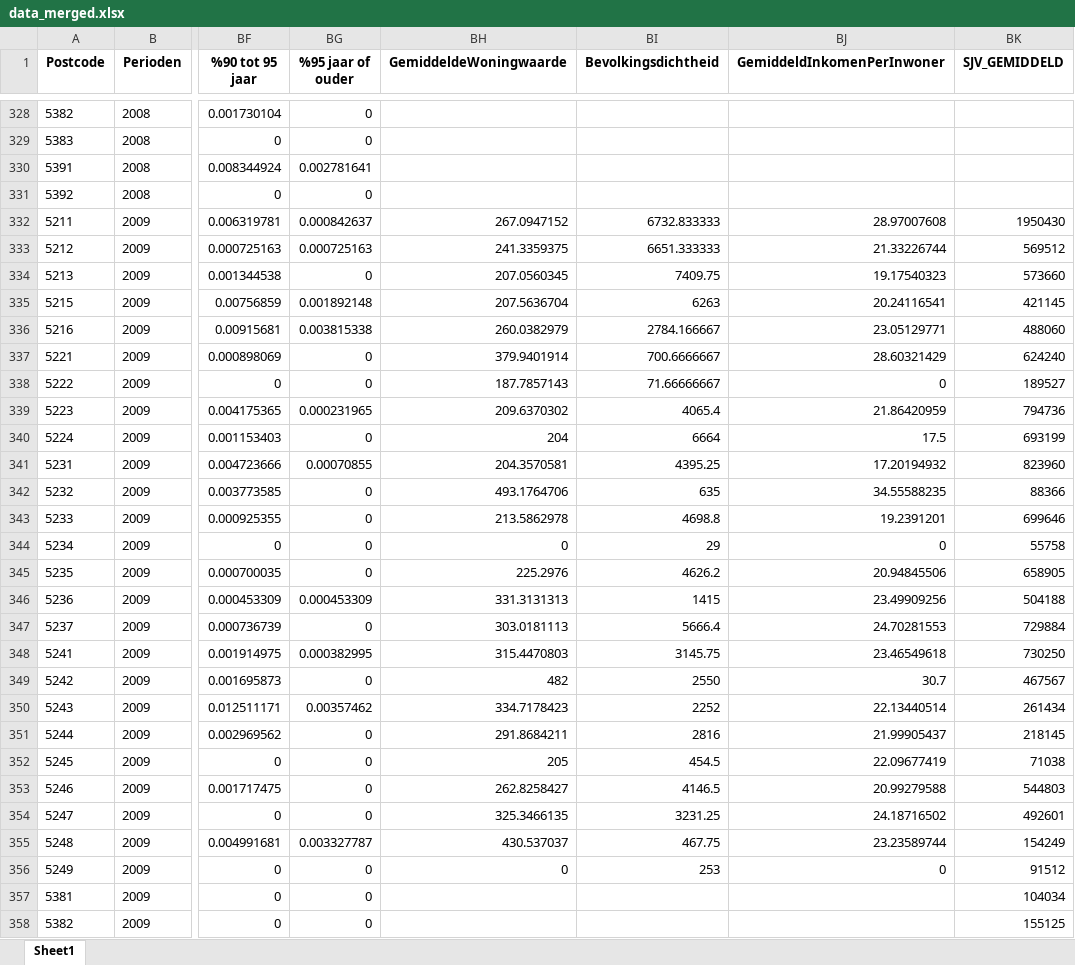
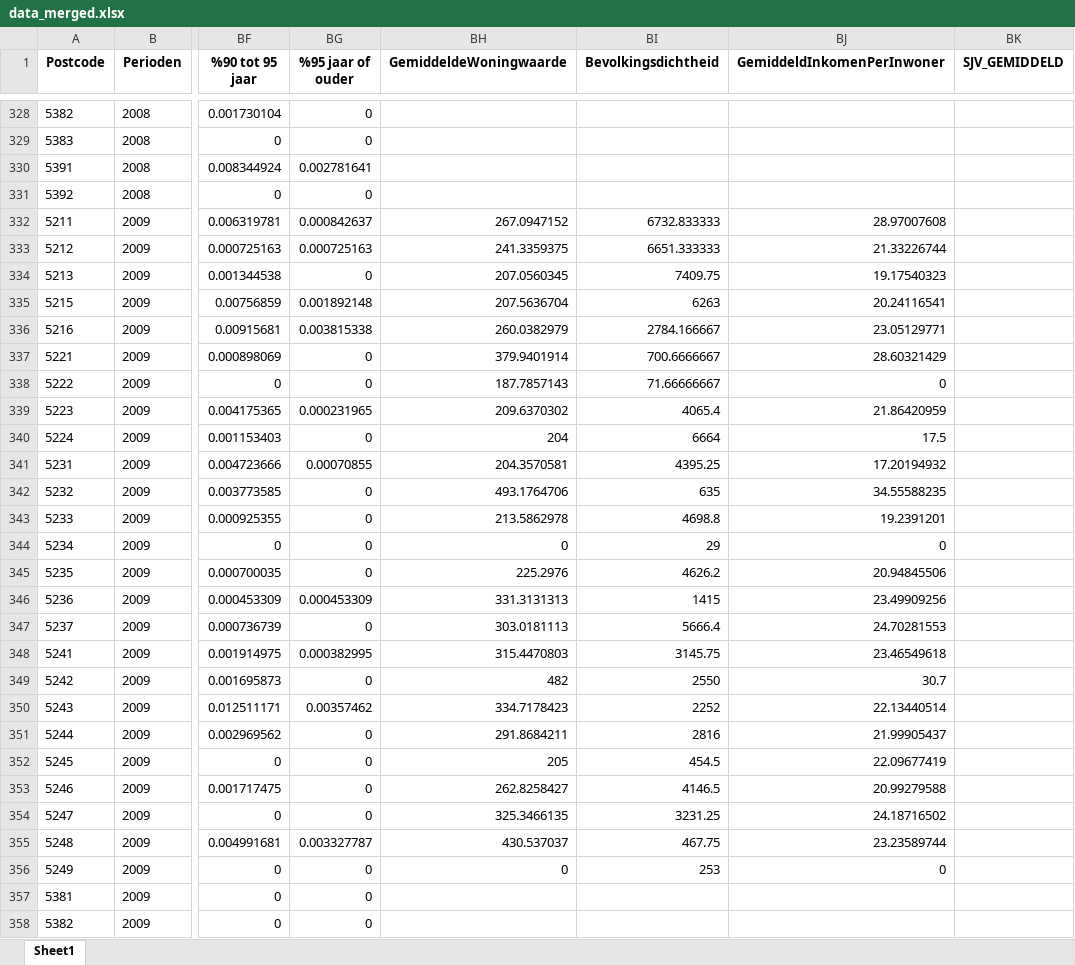
Before and after one commit to marijnfeijen/jads-enexis, an Excel workbook: data_merged.xlsx, sheet Sheet1, drawn as a sheet; only a part is shown, gaps mark what is left out; values as stored, in another font and other column widths than the file's, no borders; the diff covers the shown part only; the diff names each change by its address in the sheet, - before the commit and + after, or states it on an @@ line.

```diff
--- a/data_merged.xlsx (sheet Sheet1)
+++ b/data_merged.xlsx (sheet Sheet1)
-BK332 (SJV_GEMIDDELD): 1950430
+BK332 (SJV_GEMIDDELD): (empty)
-BK333 (SJV_GEMIDDELD): 569512
+BK333 (SJV_GEMIDDELD): (empty)
-BK334 (SJV_GEMIDDELD): 573660
+BK334 (SJV_GEMIDDELD): (empty)
-BK335 (SJV_GEMIDDELD): 421145
+BK335 (SJV_GEMIDDELD): (empty)
-BK336 (SJV_GEMIDDELD): 488060
+BK336 (SJV_GEMIDDELD): (empty)
-BK337 (SJV_GEMIDDELD): 624240
+BK337 (SJV_GEMIDDELD): (empty)
-BK338 (SJV_GEMIDDELD): 189527
+BK338 (SJV_GEMIDDELD): (empty)
-BK339 (SJV_GEMIDDELD): 794736
+BK339 (SJV_GEMIDDELD): (empty)
-BK340 (SJV_GEMIDDELD): 693199
+BK340 (SJV_GEMIDDELD): (empty)
-BK341 (SJV_GEMIDDELD): 823960
+BK341 (SJV_GEMIDDELD): (empty)
-BK342 (SJV_GEMIDDELD): 88366
+BK342 (SJV_GEMIDDELD): (empty)
-BK343 (SJV_GEMIDDELD): 699646
+BK343 (SJV_GEMIDDELD): (empty)
-BK344 (SJV_GEMIDDELD): 55758
+BK344 (SJV_GEMIDDELD): (empty)
-BK345 (SJV_GEMIDDELD): 658905
+BK345 (SJV_GEMIDDELD): (empty)
-BK346 (SJV_GEMIDDELD): 504188
+BK346 (SJV_GEMIDDELD): (empty)
-BK347 (SJV_GEMIDDELD): 729884
+BK347 (SJV_GEMIDDELD): (empty)
-BK348 (SJV_GEMIDDELD): 730250
+BK348 (SJV_GEMIDDELD): (empty)
-BK349 (SJV_GEMIDDELD): 467567
+BK349 (SJV_GEMIDDELD): (empty)
-BK350 (SJV_GEMIDDELD): 261434
+BK350 (SJV_GEMIDDELD): (empty)
-BK351 (SJV_GEMIDDELD): 218145
+BK351 (SJV_GEMIDDELD): (empty)
-BK352 (SJV_GEMIDDELD): 71038
+BK352 (SJV_GEMIDDELD): (empty)
-BK353 (SJV_GEMIDDELD): 544803
+BK353 (SJV_GEMIDDELD): (empty)
-BK354 (SJV_GEMIDDELD): 492601
+BK354 (SJV_GEMIDDELD): (empty)
-BK355 (SJV_GEMIDDELD): 154249
+BK355 (SJV_GEMIDDELD): (empty)
-BK356 (SJV_GEMIDDELD): 91512
+BK356 (SJV_GEMIDDELD): (empty)
-BK357 (SJV_GEMIDDELD): 104034
+BK357 (SJV_GEMIDDELD): (empty)
-BK358 (SJV_GEMIDDELD): 155125
+BK358 (SJV_GEMIDDELD): (empty)
```
Also changed, not shown: 363 edited cells elsewhere in this sheet, data_enexis_total_elk_db.xlsx, data_merged_analysis.xlsx.
